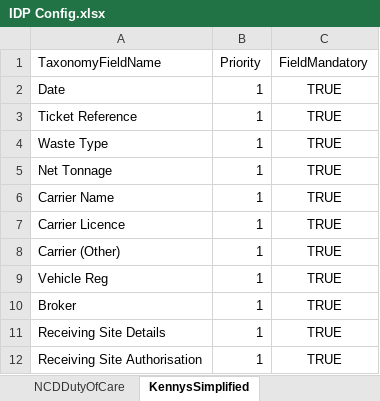
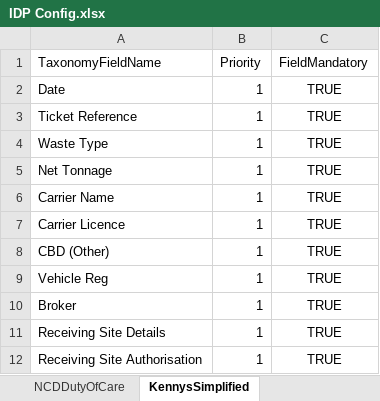
Before and after one commit to DEFRA/ea-wigan-waste-transfer-notes, an Excel workbook: Wigan Transfer Note Data Extraction/Assets/IDP Config.xlsx, sheet KennysSimplified, drawn as a sheet; values as stored, in another font and other column widths than the file's, no borders; the diff names each change by its address in the sheet, - before the commit and + after, or states it on an @@ line.

```diff
--- a/Wigan Transfer Note Data Extraction/Assets/IDP Config.xlsx (sheet KennysSimplified)
+++ b/Wigan Transfer Note Data Extraction/Assets/IDP Config.xlsx (sheet KennysSimplified)
-A8 (TaxonomyFieldName): Carrier (Other)
+A8 (TaxonomyFieldName): CBD (Other)
```
Also changed, not shown: Wigan Transfer Note Data Extraction/Assets/Spreadsheet Templates/KennysSimplified.xlsx, 6 other files.
